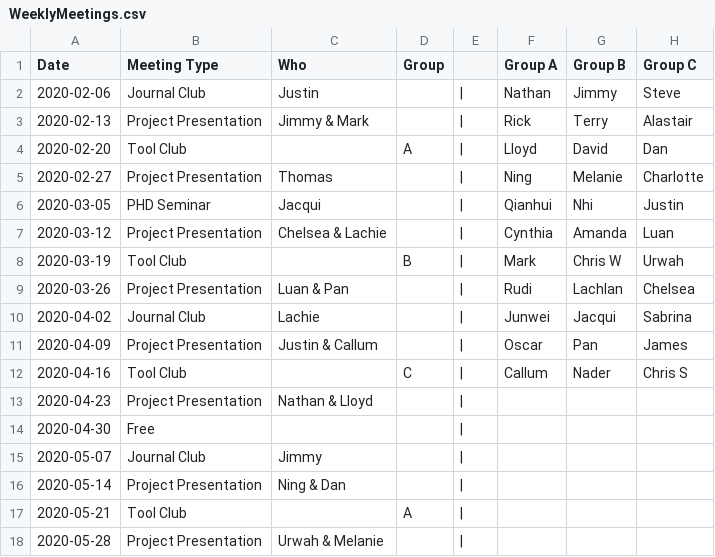
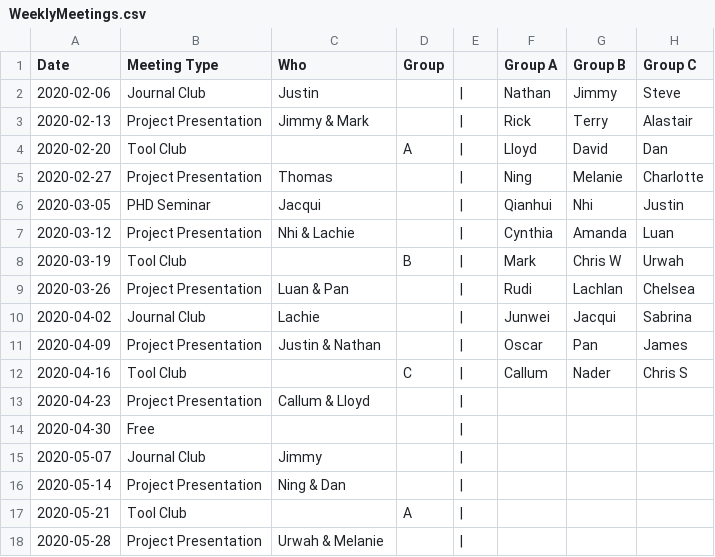
Before and after one commit to UofABioinformaticsHub/MeetingSchedule, a CSV file: WeeklyMeetings.csv, drawn as a sheet; only a part is shown.

```diff
--- a/WeeklyMeetings.csv
+++ b/WeeklyMeetings.csv
@@ -6,3 +6,3 @@ Date,Meeting Type,Who,Group, ,Group A,Group B,Group C
 2020-03-05,PHD Seminar,Jacqui, ,|,Qianhui,Nhi,Justin
-2020-03-12,Project Presentation,Chelsea & Lachie, ,|,Cynthia,Amanda,Luan
+2020-03-12,Project Presentation,Nhi & Lachie, ,|,Cynthia,Amanda,Luan
 2020-03-19,Tool Club, ,B,|,Mark,Chris W,Urwah
@@ -10,5 +10,5 @@ Date,Meeting Type,Who,Group, ,Group A,Group B,Group C
 2020-04-02,Journal Club,Lachie, ,|,Junwei,Jacqui,Sabrina
-2020-04-09,Project Presentation,Justin & Callum, ,|,Oscar,Pan,James
+2020-04-09,Project Presentation,Justin & Nathan, ,|,Oscar,Pan,James
 2020-04-16,Tool Club, ,C,|,Callum,Nader,Chris S
-2020-04-23,Project Presentation,Nathan & Lloyd, ,|, , ,
+2020-04-23,Project Presentation,Callum & Lloyd, ,|, , ,
 2020-04-30,Free, , ,|, , ,
```
Also changed, not shown: 3 other files.
